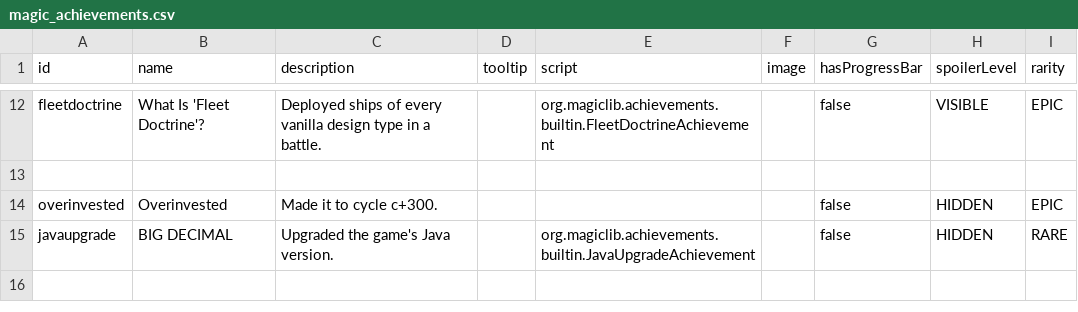
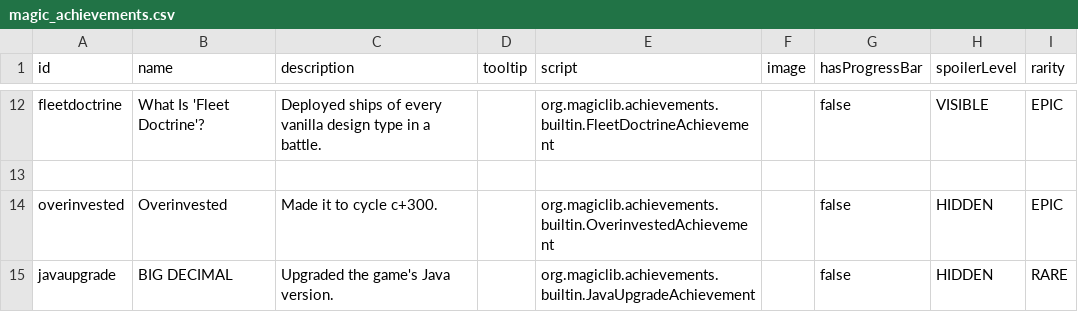
Before and after one commit to MagicLibStarsector/MagicLib, a CSV file: data/config/magic_achievements.csv, drawn as a sheet; only a part is shown, gaps mark what is left out.

```diff
--- a/data/config/magic_achievements.csv
+++ b/data/config/magic_achievements.csv
@@ -13,3 +13,3 @@ fleetdoctrine, "What Is 'Fleet Doctrine'?","Deployed ships of every vanilla desi
 
-overinvested, "Overinvested","Made it to cycle c+300.",,,,false,HIDDEN,EPIC
+overinvested, "Overinvested","Made it to cycle c+300.",,org.magiclib.achievements.builtin.OverinvestedAchievement,,false,HIDDEN,EPIC
 javaupgrade, "BIG DECIMAL","Upgraded the game's Java version.",,org.magiclib.achievements.builtin.JavaUpgradeAchievement,,false,HIDDEN,RARE
```
Also changed, not shown: 4 other files.
